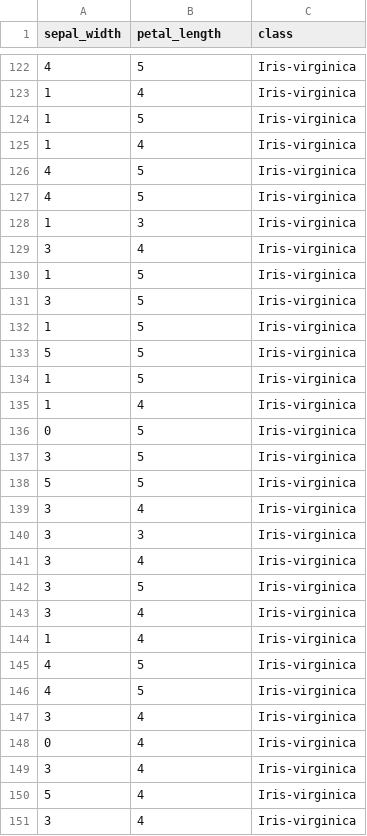
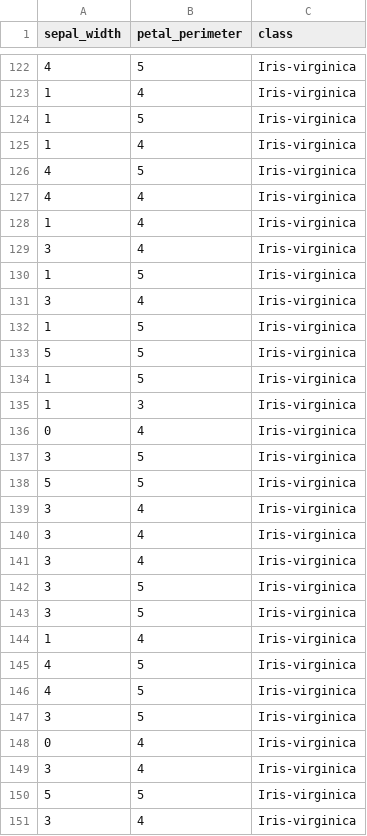
Before and after one commit to suryaParyanta/CZ4032-Rule_Based_Classifier, a CSV file: datasets/processed/iris_processed.csv, drawn as a sheet; only a part is shown, gaps mark what is left out; the diff covers the shown part only.

```diff
--- a/datasets/processed/iris_processed.csv
+++ b/datasets/processed/iris_processed.csv
@@ -1 +1 @@
-sepal_width,petal_length,class
+sepal_width,petal_perimeter,class
@@ -126,7 +126,7 @@ sepal_width,petal_length,class
 4,5,Iris-virginica
-4,5,Iris-virginica
-1,3,Iris-virginica
+4,4,Iris-virginica
+1,4,Iris-virginica
 3,4,Iris-virginica
 1,5,Iris-virginica
-3,5,Iris-virginica
+3,4,Iris-virginica
 1,5,Iris-virginica
@@ -134,4 +134,4 @@ sepal_width,petal_length,class
 1,5,Iris-virginica
-1,4,Iris-virginica
-0,5,Iris-virginica
+1,3,Iris-virginica
+0,4,Iris-virginica
 3,5,Iris-virginica
@@ -139,6 +139,6 @@ sepal_width,petal_length,class
 3,4,Iris-virginica
-3,3,Iris-virginica
+3,4,Iris-virginica
 3,4,Iris-virginica
 3,5,Iris-virginica
-3,4,Iris-virginica
+3,5,Iris-virginica
 1,4,Iris-virginica
@@ -146,6 +146,6 @@ sepal_width,petal_length,class
 4,5,Iris-virginica
-3,4,Iris-virginica
+3,5,Iris-virginica
 0,4,Iris-virginica
 3,4,Iris-virginica
-5,4,Iris-virginica
+5,5,Iris-virginica
 3,4,Iris-virginica
```
Also changed, not shown: 10 added rows, 9 removed rows, 5 moved rows and 4 edited cells elsewhere in this file, 1 other file.
